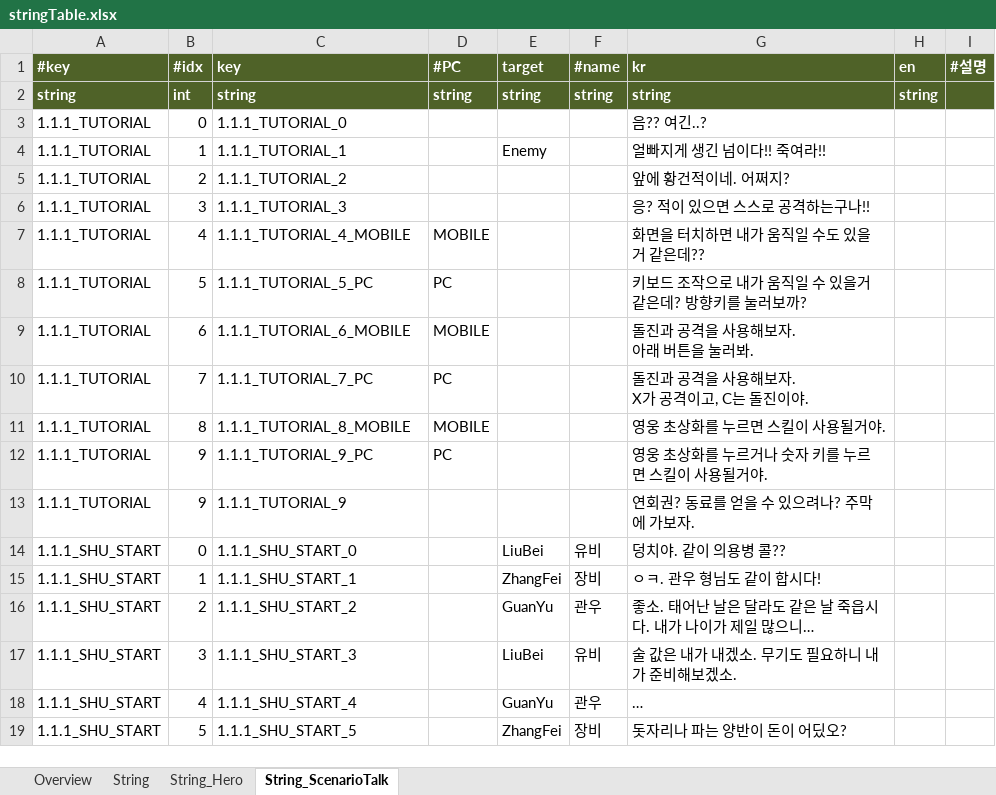
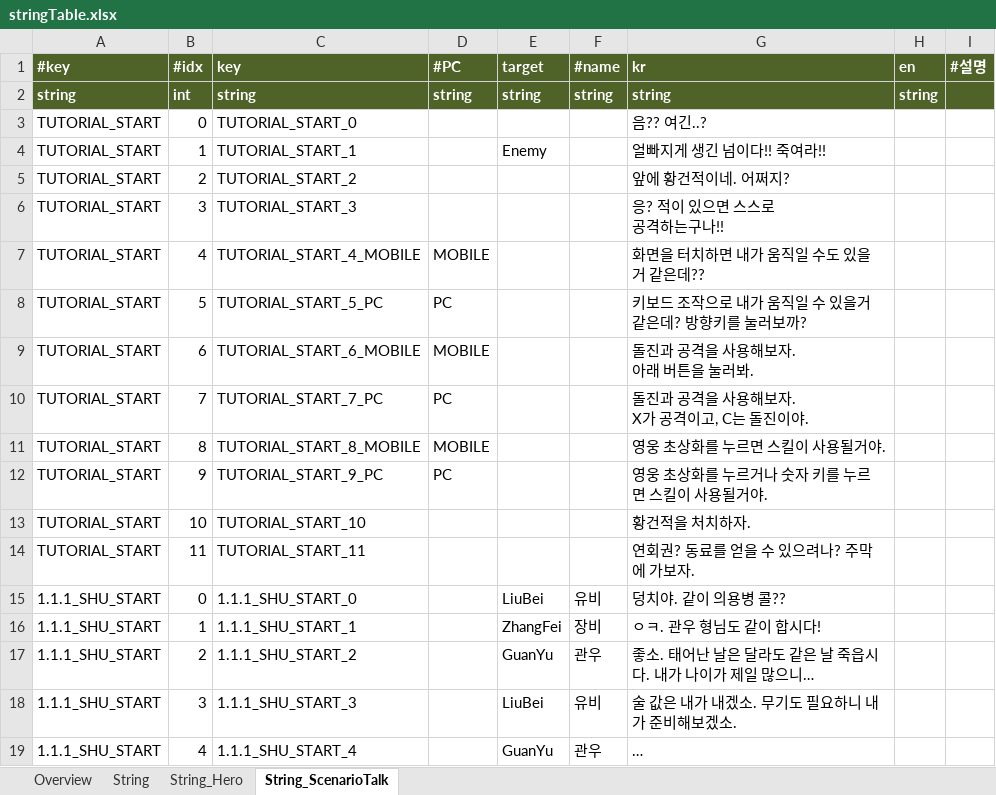
Before and after one commit to Roksan4614/ThreeKingdoms, an Excel workbook: ExcelToJSONConverter/excel/stringTable.xlsx, sheet String_ScenarioTalk, drawn as a sheet; only a part is shown; the shorter side is filled out with more unchanged rows; values as stored, in another font and other column widths than the file's, no borders; removed rows and columns are numbered as before the commit, all else as after; ↵ is a line break in a cell; the diff names each change by its address in the sheet, - before the commit and + after, or states it on an @@ line.

```diff
--- a/ExcelToJSONConverter/excel/stringTable.xlsx (sheet String_ScenarioTalk)
+++ b/ExcelToJSONConverter/excel/stringTable.xlsx (sheet String_ScenarioTalk)
-A3:A12 (#key): 1.1.1_TUTORIAL
+A3:A12 (#key): TUTORIAL_START
-C3 (key): 1.1.1_TUTORIAL_0
+C3 (key): TUTORIAL_START_0
-C4 (key): 1.1.1_TUTORIAL_1
+C4 (key): TUTORIAL_START_1
-C5 (key): 1.1.1_TUTORIAL_2
+C5 (key): TUTORIAL_START_2
-C6 (key): 1.1.1_TUTORIAL_3
+C6 (key): TUTORIAL_START_3
-G6 (kr): 응? 적이 있으면 스스로 공격하는구나!!
+G6 (kr): 응? 적이 있으면 스스로 ↵ 공격하는구나!!
-C7 (key): 1.1.1_TUTORIAL_4_MOBILE
+C7 (key): TUTORIAL_START_4_MOBILE
-C8 (key): 1.1.1_TUTORIAL_5_PC
+C8 (key): TUTORIAL_START_5_PC
-C9 (key): 1.1.1_TUTORIAL_6_MOBILE
+C9 (key): TUTORIAL_START_6_MOBILE
-C10 (key): 1.1.1_TUTORIAL_7_PC
+C10 (key): TUTORIAL_START_7_PC
-C11 (key): 1.1.1_TUTORIAL_8_MOBILE
+C11 (key): TUTORIAL_START_8_MOBILE
-C12 (key): 1.1.1_TUTORIAL_9_PC
+C12 (key): TUTORIAL_START_9_PC
-row 13: 1.1.1_TUTORIAL | 9 | 1.1.1_TUTORIAL_9 |  |  |  | 연회권? 동료를 얻을 수 있으려나? 주막에 가보자.
+row 13: TUTORIAL_START | 10 | TUTORIAL_START_10 |  |  |  | 황건적을 처치하자.
+row 14: TUTORIAL_START | 11 | TUTORIAL_START_11 |  |  |  | 연회권? 동료를 얻을 수 있으려나? 주막에 가보자.
```
Also changed, not shown: 45 other files.
